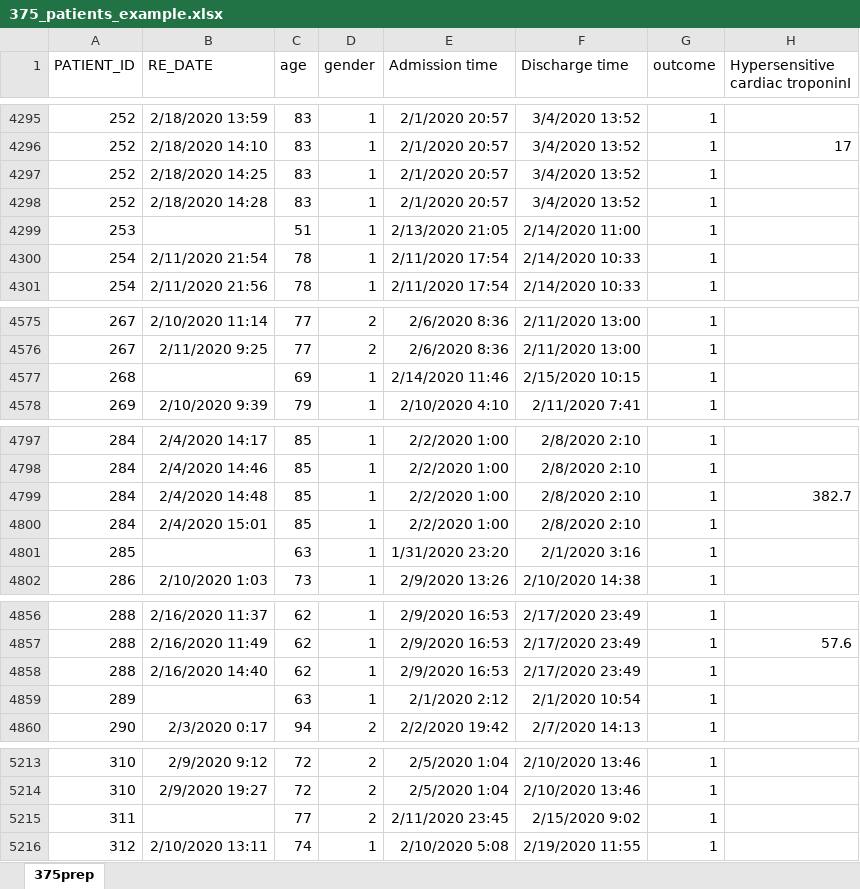
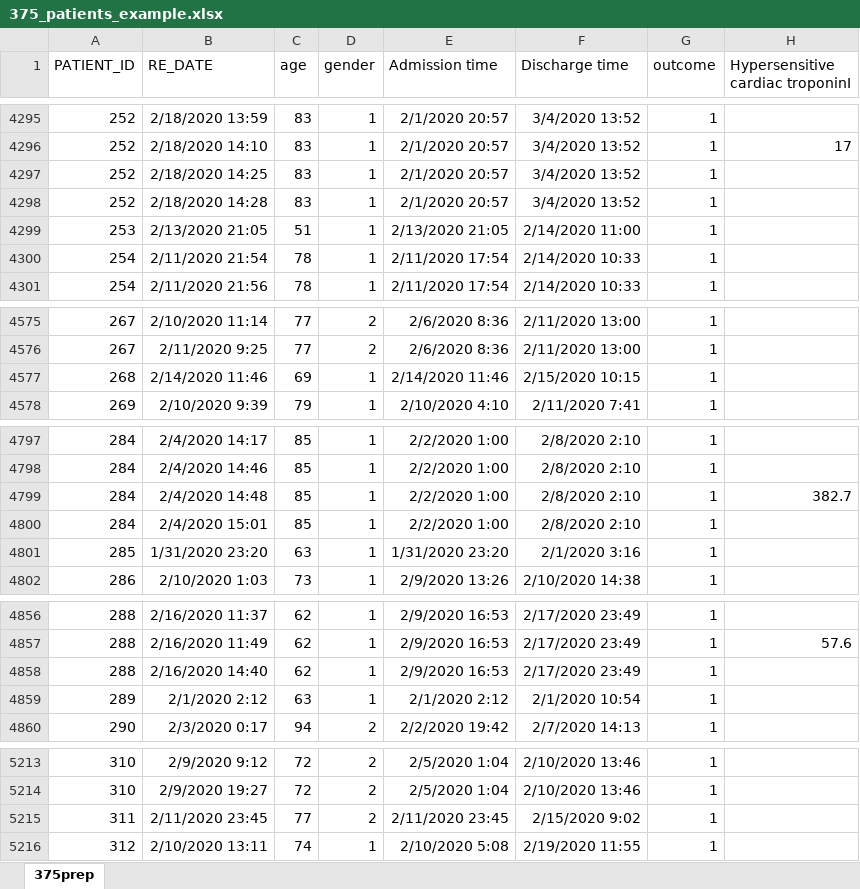
Before and after one commit to PKUDigitalHealth/mtslearn, an Excel workbook: test_data/375_patients_example.xlsx, sheet 375prep, drawn as a sheet; only a part is shown, gaps mark what is left out; values as stored, in another font and other column widths than the file's, no borders; the diff covers the shown part only; the diff names each change by its address in the sheet, - before the commit and + after, or states it on an @@ line.

```diff
--- a/test_data/375_patients_example.xlsx (sheet 375prep)
+++ b/test_data/375_patients_example.xlsx (sheet 375prep)
-B4299 (RE_DATE): (empty)
+B4299 (RE_DATE): 2/13/2020 21:05
-B4577 (RE_DATE): (empty)
+B4577 (RE_DATE): 2/14/2020 11:46
-B4801 (RE_DATE): (empty)
+B4801 (RE_DATE): 1/31/2020 23:20
-B4859 (RE_DATE): (empty)
+B4859 (RE_DATE): 2/1/2020 2:12
-B5215 (RE_DATE): (empty)
+B5215 (RE_DATE): 2/11/2020 23:45
```
Also changed, not shown: 9 edited cells elsewhere in this sheet, output/static_table.xlsx, 3 other files.
